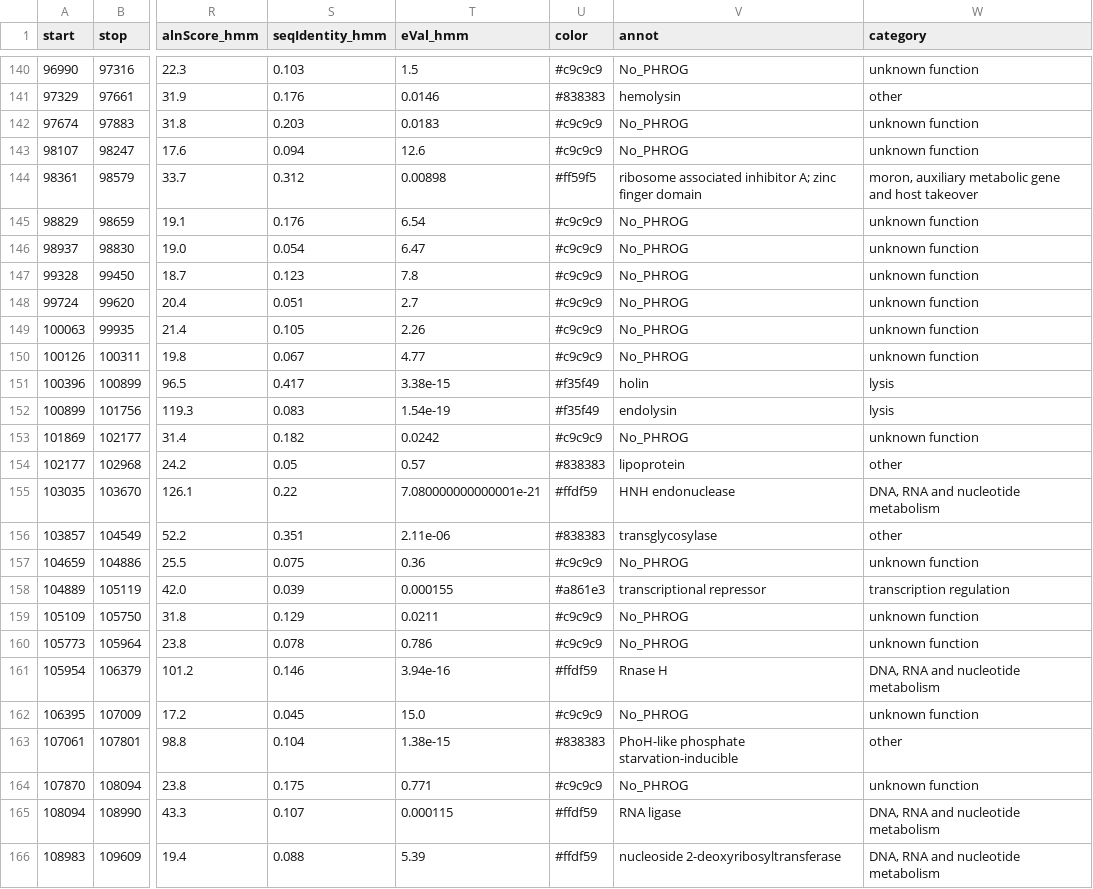
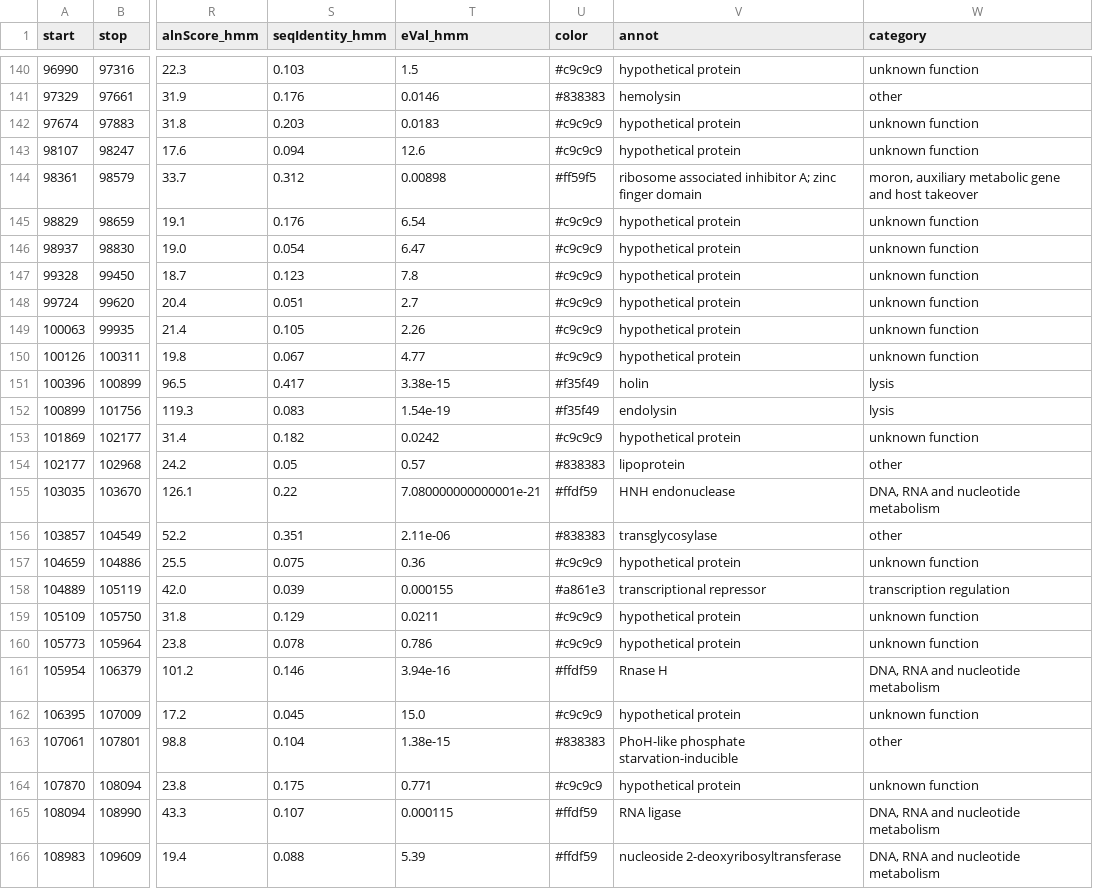
Before and after one commit to gbouras13/pharokka, a TSV file: output/final_merged_output.tsv, drawn as a sheet; only a part is shown, gaps mark what is left out; the diff covers the shown part only; the diff names each change by its address in the sheet, - before the commit and + after, or states it on an @@ line.

```diff
--- a/output/final_merged_output.tsv
+++ b/output/final_merged_output.tsv
-V140 (annot): No_PHROG
+V140 (annot): hypothetical protein
-V142:V143 (annot): No_PHROG
+V142:V143 (annot): hypothetical protein
-V145:V150 (annot): No_PHROG
+V145:V150 (annot): hypothetical protein
-V153 (annot): No_PHROG
+V153 (annot): hypothetical protein
-V157 (annot): No_PHROG
+V157 (annot): hypothetical protein
-V159:V160 (annot): No_PHROG
+V159:V160 (annot): hypothetical protein
-V162 (annot): No_PHROG
+V162 (annot): hypothetical protein
-V164 (annot): No_PHROG
+V164 (annot): hypothetical protein
```
Also changed, not shown: 134 edited cells elsewhere in this file, 6 other files.
